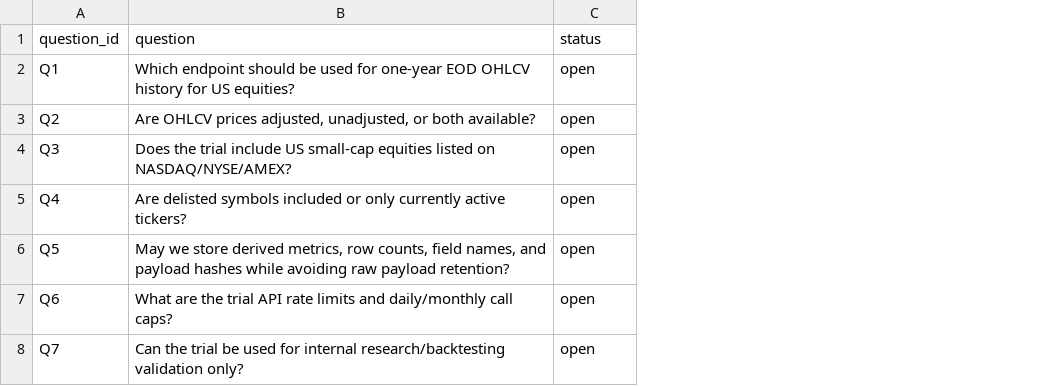
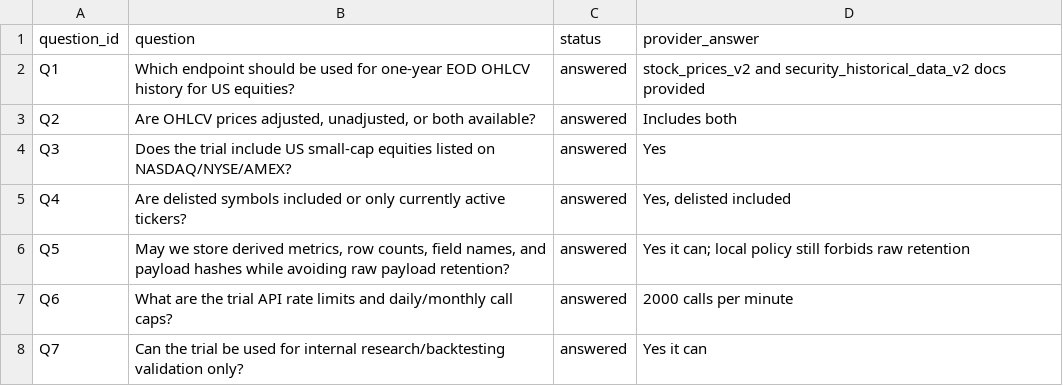
Before and after one commit to PerfectPoH/adaptive-equity-trading-lab, a CSV file: experiments/provider_aware_research/intrinio_eod_trial_onboarding_gate_20260518/intrinio_eod_endpoint_questions.csv, drawn as a sheet; the diff names each change by its address in the sheet, - before the commit and + after, or states it on an @@ line.

Commit message:
Record Intrinio EOD trial provider answers

```diff
--- a/experiments/provider_aware_research/intrinio_eod_trial_onboarding_gate_20260518/intrinio_eod_endpoint_questions.csv
+++ b/experiments/provider_aware_research/intrinio_eod_trial_onboarding_gate_20260518/intrinio_eod_endpoint_questions.csv
+column D (provider_answer), rows 2-8: stock_prices_v2 and security_historical_data_v2 docs provided | Includes both | Yes | Yes, delisted included | Yes it can; local policy still forbids raw retention | 2000 calls per minute | Yes it can
-C2:C8 (status): open
+C2:C8 (status): answered
```
Also changed, not shown: experiments/provider_aware_research/intrinio_eod_trial_onboarding_gate_20260518/intrinio_blocker_register.csv, experiments/provider_aware_research/intrinio_eod_trial_onboarding_gate_20260518/intrinio_trial_terms_checklist.csv, 8 other files.
